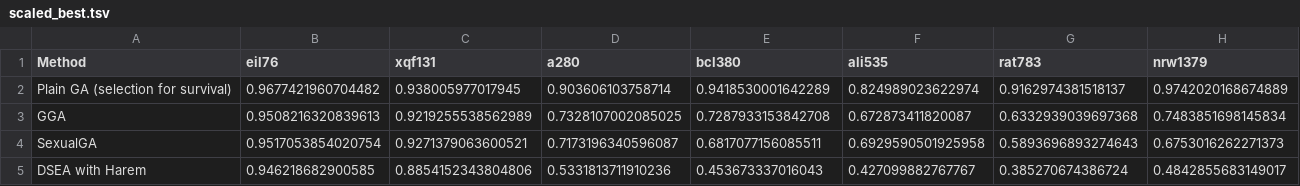
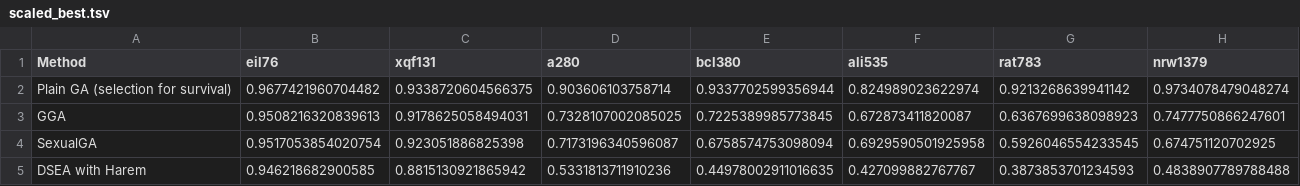
Before and after one commit to FilipMalczak/dsea, a TSV file: summaries/scaled_best.tsv, drawn as a sheet.

```diff
--- a/summaries/scaled_best.tsv
+++ b/summaries/scaled_best.tsv
@@ -1,5 +1,5 @@
 Method	eil76	xqf131	a280	bcl380	ali535	rat783	nrw1379
-Plain GA (selection for survival)	0.9677421960704482	0.938005977017945	0.903606103758714	0.9418530001642289	0.824989023622974	0.9162974381518137	0.9742020168674889
-GGA	0.9508216320839613	0.9219255538562989	0.7328107002085025	0.7287933153842708	0.672873411820087	0.6332939039697368	0.7483851698145834
-SexualGA	0.9517053854020754	0.9271379063600521	0.7173196340596087	0.6817077156085511	0.6929590501925958	0.5893696893274643	0.6753016262271373
-DSEA with Harem	0.946218682900585	0.8854152343804806	0.5331813711910236	0.453673337016043	0.427099882767767	0.385270674386724	0.4842855683149017
+Plain GA (selection for survival)	0.9677421960704482	0.9338720604566375	0.903606103758714	0.9337702599356944	0.824989023622974	0.9213268639941142	0.9734078479048274
+GGA	0.9508216320839613	0.9178625058494031	0.7328107002085025	0.7225389985773845	0.672873411820087	0.6367699638098923	0.7477750866247601
+SexualGA	0.9517053854020754	0.923051886825398	0.7173196340596087	0.6758574753098094	0.6929590501925958	0.5926046554233545	0.674751120702925
+DSEA with Harem	0.946218682900585	0.8815130921865942	0.5331813711910236	0.44978002911016635	0.427099882767767	0.3873853701234593	0.4838907789788488
```
Also changed, not shown: summaries/divergence_per_iter.tsv, summaries/scaled_avg.tsv, 19 other files.
